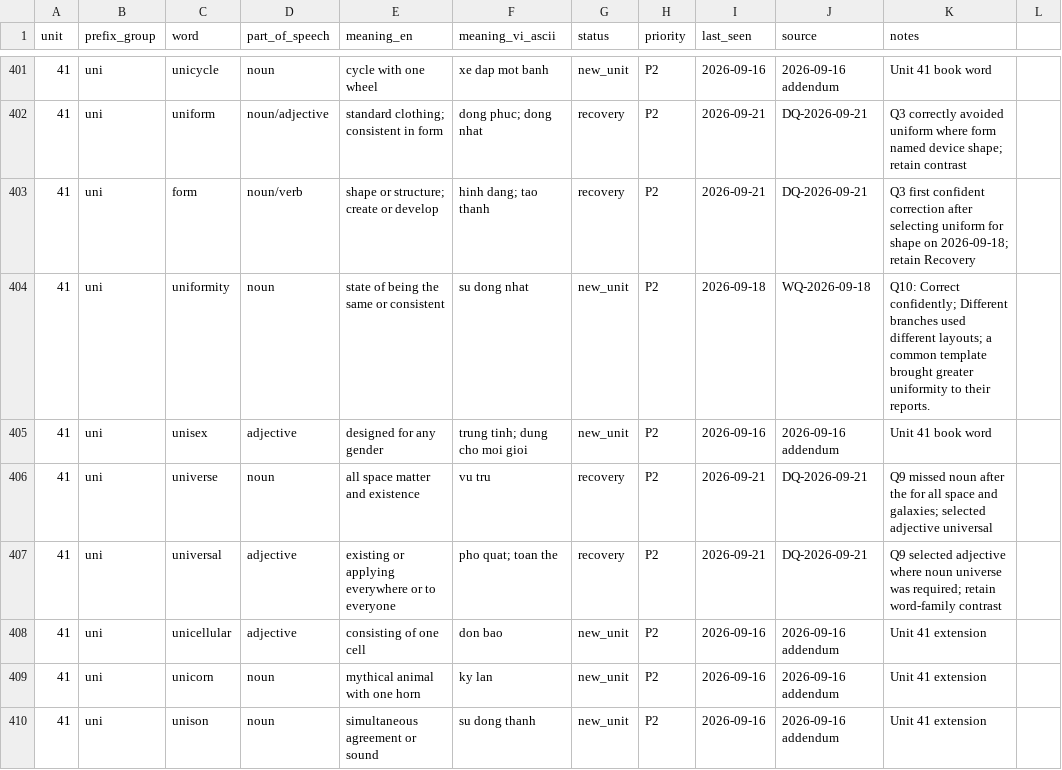
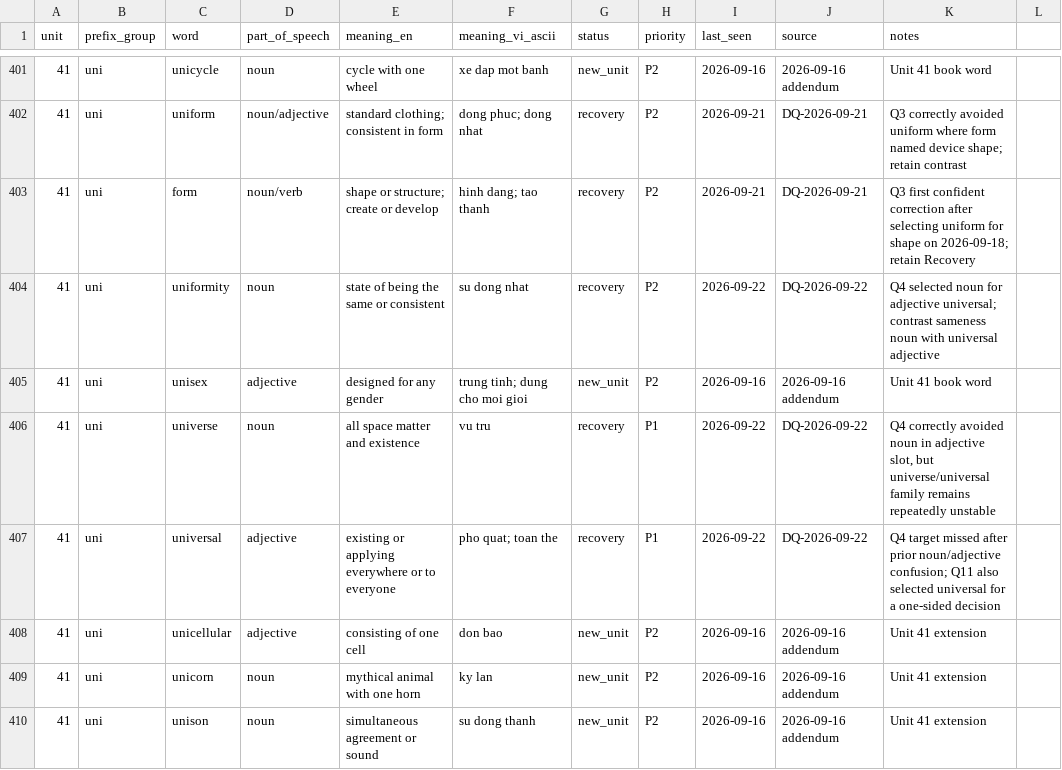
Before and after one commit to hungltph03955/English_Vocabulary_Project_Unit_01-29_07_08_2026, a CSV file: VOCABULARY_STATE.csv, drawn as a sheet; only a part is shown, gaps mark what is left out; the diff covers the shown part only.

```diff
--- a/VOCABULARY_STATE.csv
+++ b/VOCABULARY_STATE.csv
@@ -403,6 +403,6 @@ unit,prefix_group,word,part_of_speech,meaning_en,meaning_vi_ascii,status,priorit
 41,uni,form,noun/verb,shape or structure; create or develop,hinh dang; tao thanh,recovery,P2,2026-09-21,DQ-2026-09-21,Q3 first confident correction after selecting uniform for shape on 2026-09-18; retain Recovery
-41,uni,uniformity,noun,state of being the same or consistent,su dong nhat,new_unit,P2,2026-09-18,WQ-2026-09-18,Q10: Correct confidently; Different branches used different layouts; a common template brought greater uniformity to their reports.
+41,uni,uniformity,noun,state of being the same or consistent,su dong nhat,recovery,P2,2026-09-22,DQ-2026-09-22,Q4 selected noun for adjective universal; contrast sameness noun with universal adjective
 41,uni,unisex,adjective,designed for any gender,trung tinh; dung cho moi gioi,new_unit,P2,2026-09-16,2026-09-16 addendum,Unit 41 book word
-41,uni,universe,noun,all space matter and existence,vu tru,recovery,P2,2026-09-21,DQ-2026-09-21,Q9 missed noun after the for all space and galaxies; selected adjective universal
-41,uni,universal,adjective,existing or applying everywhere or to everyone,pho quat; toan the,recovery,P2,2026-09-21,DQ-2026-09-21,Q9 selected adjective where noun universe was required; retain word-family contrast
+41,uni,universe,noun,all space matter and existence,vu tru,recovery,P1,2026-09-22,DQ-2026-09-22,"Q4 correctly avoided noun in adjective slot, but universe/universal family remains repeatedly unstable"
+41,uni,universal,adjective,existing or applying everywhere or to everyone,pho quat; toan the,recovery,P1,2026-09-22,DQ-2026-09-22,Q4 target missed after prior noun/adjective confusion; Q11 also selected universal for a one-sided decision
 41,uni,unicellular,adjective,consisting of one cell,don bao,new_unit,P2,2026-09-16,2026-09-16 addendum,Unit 41 extension
```
Also changed, not shown: 54 edited cells elsewhere in this file, 5 other files.
